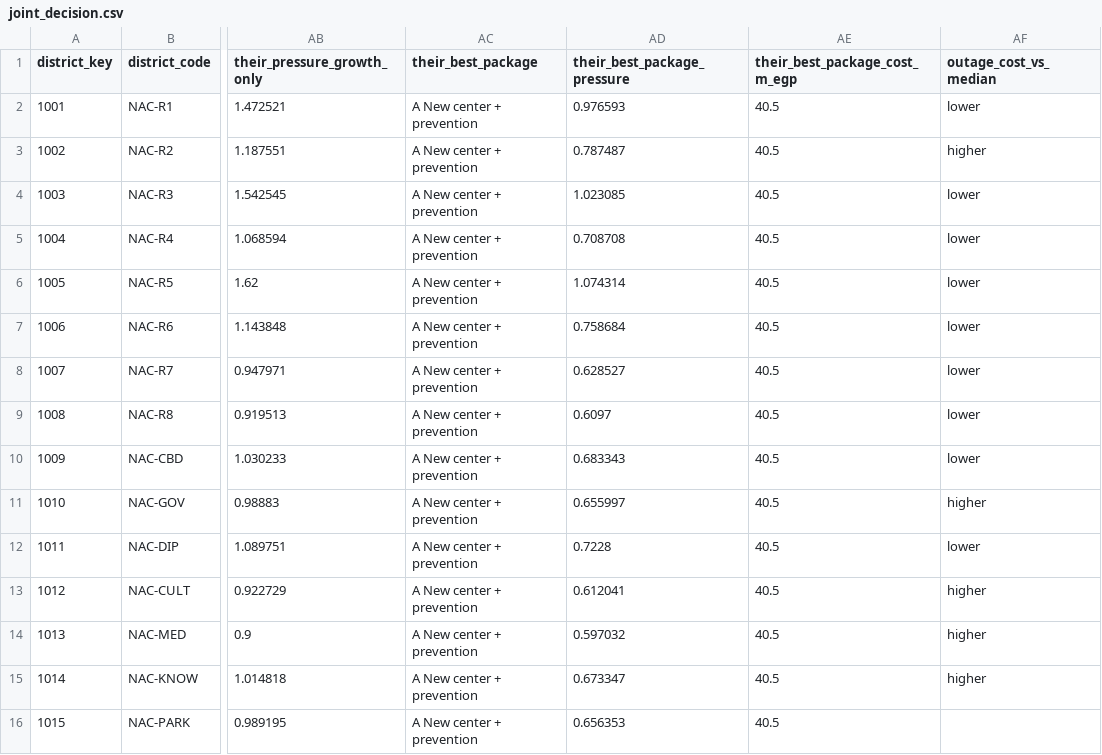
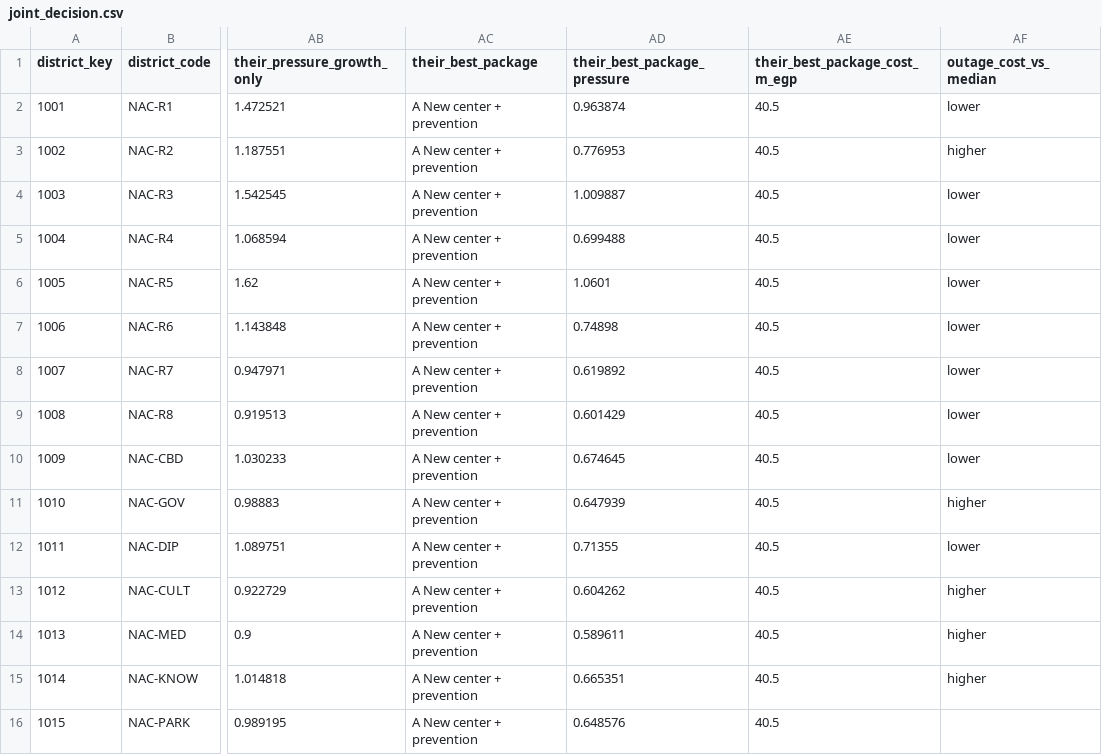
Before and after one commit to AHMED-METAWEA/UtilityGuard, a CSV file: integration/health/out/joint_decision.csv, drawn as a sheet; only a part is shown, gaps mark what is left out; the diff names each change by its address in the sheet, - before the commit and + after, or states it on an @@ line.

```diff
--- a/integration/health/out/joint_decision.csv
+++ b/integration/health/out/joint_decision.csv
-AD2 (their_best_package_pressure): 0.976593
+AD2 (their_best_package_pressure): 0.963874
-AD3 (their_best_package_pressure): 0.787487
+AD3 (their_best_package_pressure): 0.776953
-AD4 (their_best_package_pressure): 1.023085
+AD4 (their_best_package_pressure): 1.009887
-AD5 (their_best_package_pressure): 0.708708
+AD5 (their_best_package_pressure): 0.699488
-AD6 (their_best_package_pressure): 1.074314
+AD6 (their_best_package_pressure): 1.0601
-AD7 (their_best_package_pressure): 0.758684
+AD7 (their_best_package_pressure): 0.74898
-AD8 (their_best_package_pressure): 0.628527
+AD8 (their_best_package_pressure): 0.619892
-AD9 (their_best_package_pressure): 0.6097
+AD9 (their_best_package_pressure): 0.601429
-AD10 (their_best_package_pressure): 0.683343
+AD10 (their_best_package_pressure): 0.674645
-AD11 (their_best_package_pressure): 0.655997
+AD11 (their_best_package_pressure): 0.647939
-AD12 (their_best_package_pressure): 0.7228
+AD12 (their_best_package_pressure): 0.71355
-AD13 (their_best_package_pressure): 0.612041
+AD13 (their_best_package_pressure): 0.604262
-AD14 (their_best_package_pressure): 0.597032
+AD14 (their_best_package_pressure): 0.589611
-AD15 (their_best_package_pressure): 0.673347
+AD15 (their_best_package_pressure): 0.665351
-AD16 (their_best_package_pressure): 0.656353
+AD16 (their_best_package_pressure): 0.648576
```
Also changed, not shown: integration/health/data/environment_monthly.csv, integration/health/data/their_packages.csv, 55 other files.
